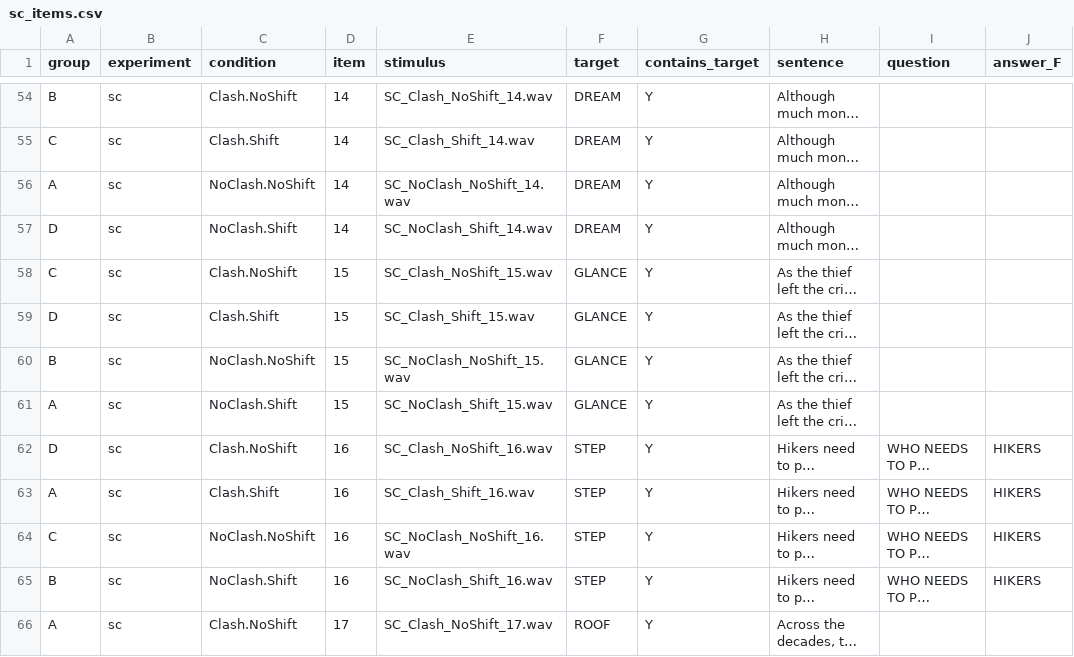
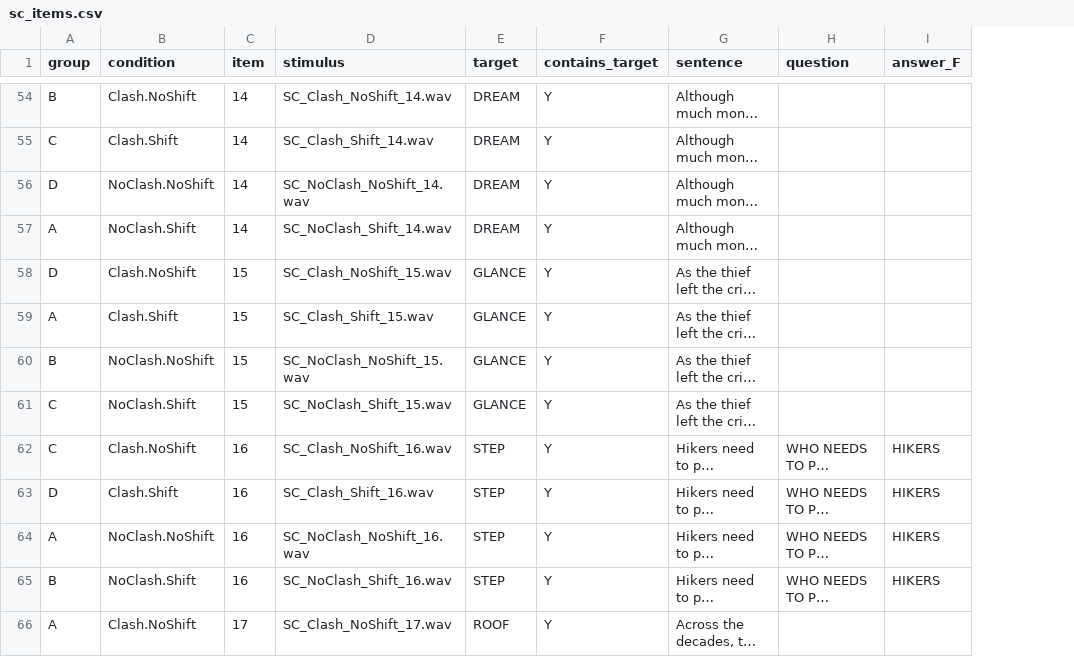
Before and after one commit to angelica-pan/word-spotting, a CSV file: chunk_includes/sc_items.csv, drawn as a sheet; only a part is shown, gaps mark what is left out; long unchanged cells end in …; removed rows and columns are numbered as before the commit, all else as after; the diff covers the shown part only; the diff names each change by its address in the sheet, - before the commit and + after, or states it on an @@ line.

```diff
--- a/chunk_includes/sc_items.csv
+++ b/chunk_includes/sc_items.csv
-column B (experiment), rows 54-66: all sc
-A56 (group): A
+A56 (group): D
-A57 (group): D
+A57 (group): A
-A58 (group): C
+A58 (group): D
-A59 (group): D
+A59 (group): A
-A61 (group): A
+A61 (group): C
-A62 (group): D
+A62 (group): C
-A63 (group): A
+A63 (group): D
-A64 (group): C
+A64 (group): A
```
Also changed, not shown: 2 added rows, 2 removed rows and 36 edited cells elsewhere in this file, chunk_includes/practice.csv, chunk_includes/rep_items.csv, 8 other files.
